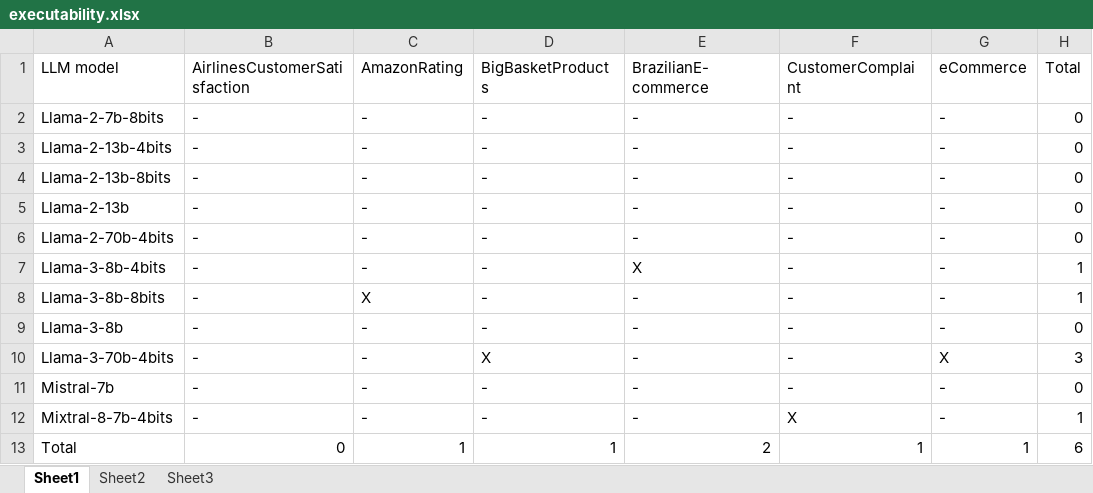
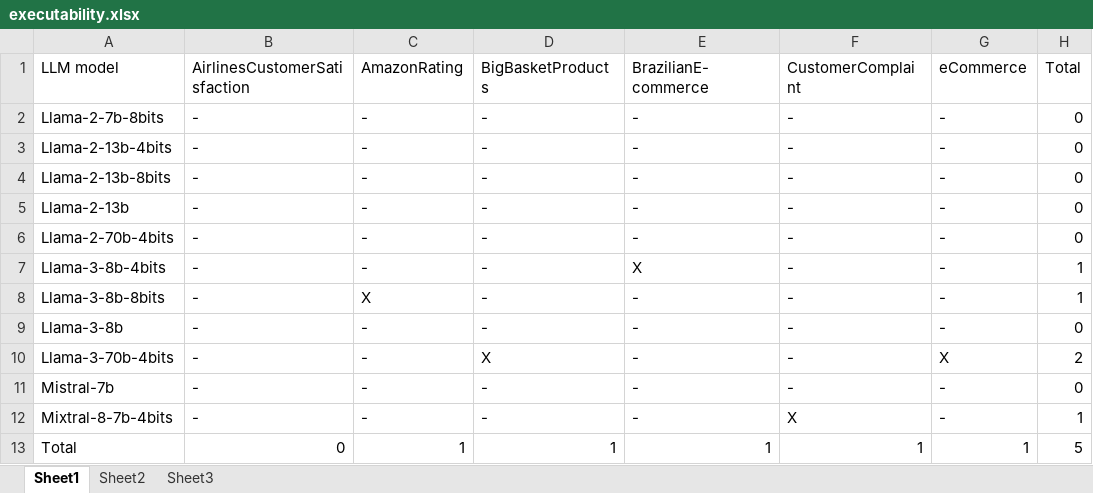
Before and after one commit to tecnomod-um/OntoGenixLLMExperiments, an Excel workbook: base-llm/executability.xlsx, sheet Sheet1, drawn as a sheet; values as stored, in another font and other column widths than the file's, no borders; the diff names each change by its address in the sheet, - before the commit and + after, or states it on an @@ line.

```diff
--- a/base-llm/executability.xlsx (sheet Sheet1)
+++ b/base-llm/executability.xlsx (sheet Sheet1)
-H10 (Total): 3
+H10 (Total): 2
-E13 (BrazilianE-commerce): 2
+E13 (BrazilianE-commerce): 1
-H13 (Total): 6
+H13 (Total): 5
```
Also changed, not shown: sheet Sheet2, sheet Sheet3, base-llm/llama-3-70b/eCommerce/ontology_URIs.xlsx, 39 other files.
